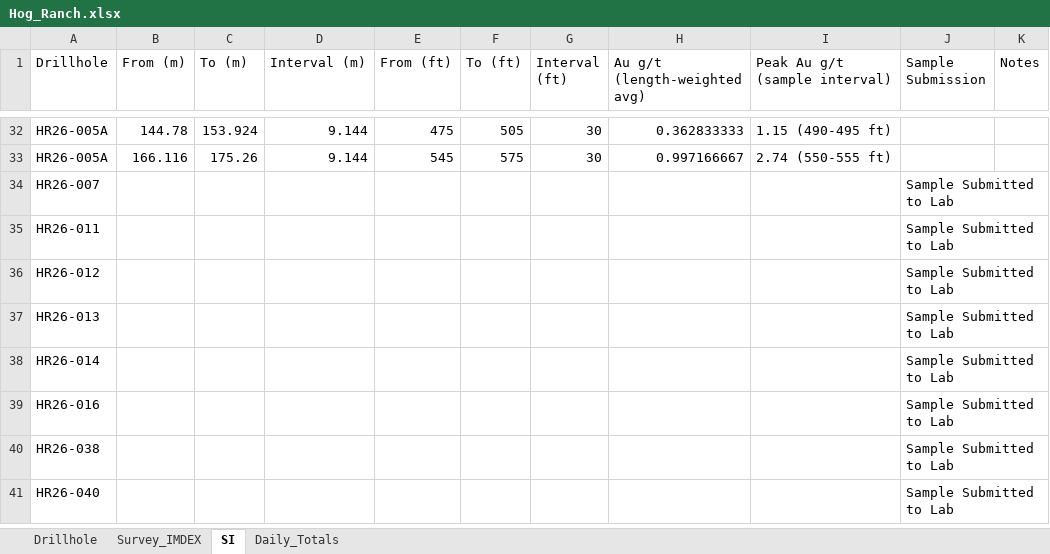
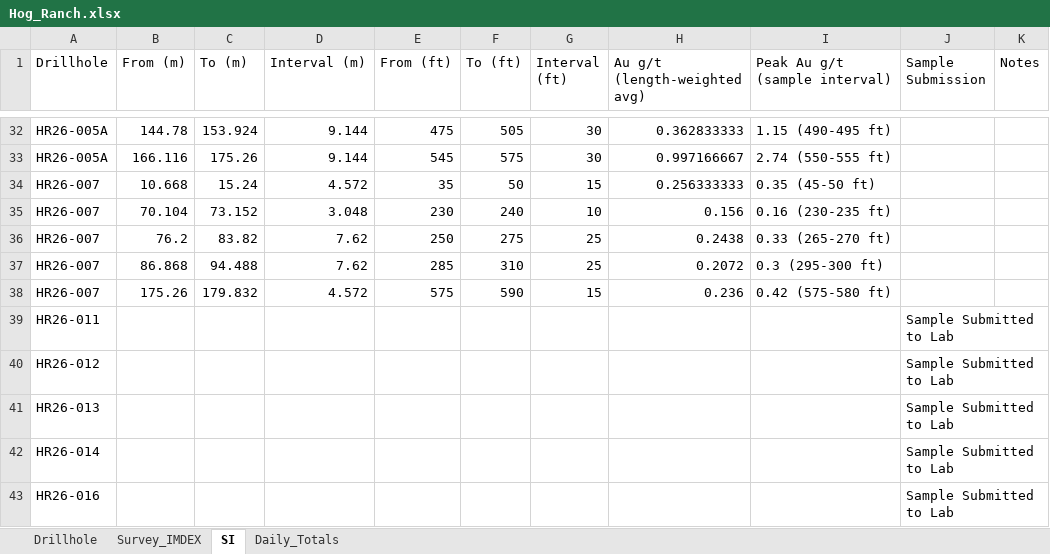
Before and after one commit to jemabantonio-stack/HR_Interactive_Map, an Excel workbook: docs/Hog_Ranch.xlsx, sheet SI, drawn as a sheet; only a part is shown, gaps mark what is left out; the shorter side is filled out with more unchanged rows; values as stored, in another font and other column widths than the file's, no borders; removed rows and columns are numbered as before the commit, all else as after; the diff names each change by its address in the sheet, - before the commit and + after, or states it on an @@ line.

```diff
--- a/docs/Hog_Ranch.xlsx (sheet SI)
+++ b/docs/Hog_Ranch.xlsx (sheet SI)
-row 34: HR26-007 |  |  |  |  |  |  |  |  | Sample Submitted to Lab
+row 34: HR26-007 | 10.668 | 15.24 | 4.572 | 35 | 50 | 15 | 0.256333333 | 0.35 (45-50 ft)
+row 35: HR26-007 | 70.104 | 73.152 | 3.048 | 230 | 240 | 10 | 0.156 | 0.16 (230-235 ft)
+row 36: HR26-007 | 76.2 | 83.82 | 7.62 | 250 | 275 | 25 | 0.2438 | 0.33 (265-270 ft)
+row 37: HR26-007 | 86.868 | 94.488 | 7.62 | 285 | 310 | 25 | 0.2072 | 0.3 (295-300 ft)
+row 38: HR26-007 | 175.26 | 179.832 | 4.572 | 575 | 590 | 15 | 0.236 | 0.42 (575-580 ft)
```
Also changed, not shown: sheet Survey_IMDEX, sheet Drillhole, sheet Daily_Totals, 1 other file.
